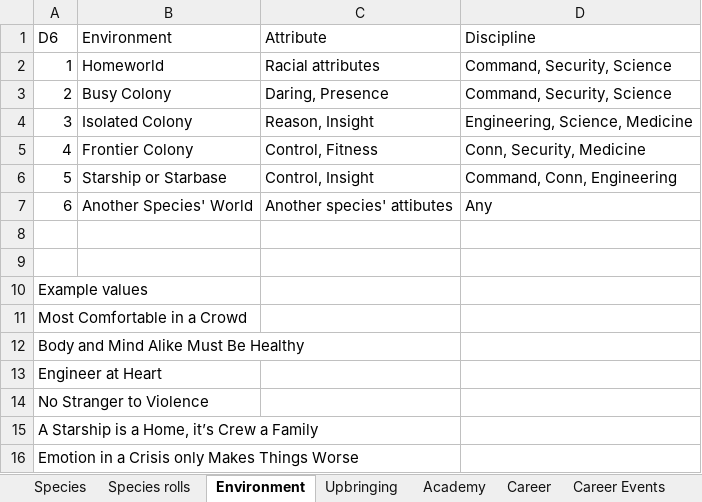
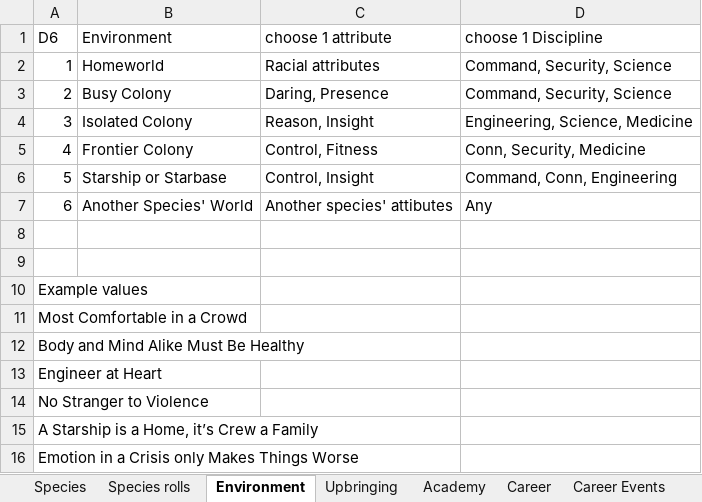
Before and after one commit to vizmi/star-trek-adventures, an Excel workbook: doc/options.xlsx, sheet Environment, drawn as a sheet; values as stored, in another font and other column widths than the file's, no borders; the diff names each change by its address in the sheet, - before the commit and + after, or states it on an @@ line.

Commit message:
List of Characters

```diff
--- a/doc/options.xlsx (sheet Environment)
+++ b/doc/options.xlsx (sheet Environment)
-C1: Attribute
+C1: choose 1 attribute
-D1: Discipline
+D1: choose 1 Discipline
```
Also changed, not shown: 14 other files.
